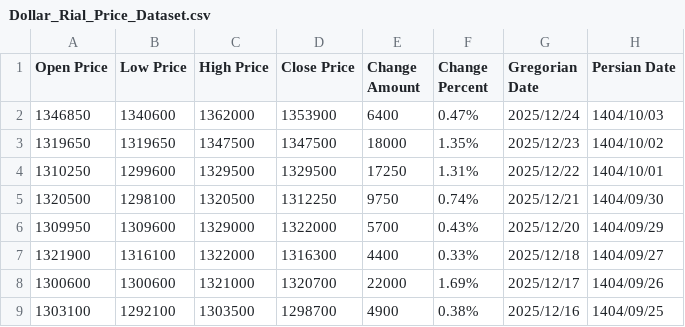
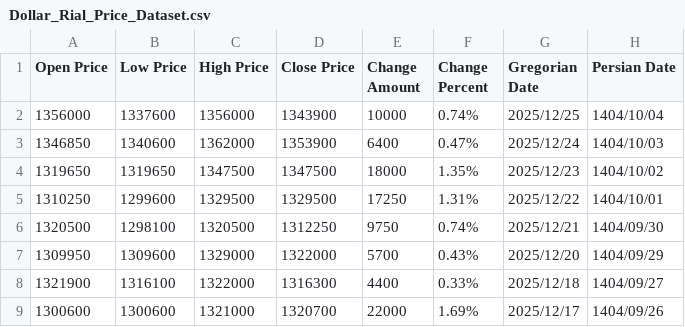
Before and after one commit to kooroshkz/Dollar-Rial-Toman-Live-Price-Dataset, a CSV file: data/Dollar_Rial_Price_Dataset.csv, drawn as a sheet; only a part is shown; the shorter side is filled out with more unchanged rows; the diff names each change by its address in the sheet, - before the commit and + after, or states it on an @@ line.

```diff
--- a/data/Dollar_Rial_Price_Dataset.csv
+++ b/data/Dollar_Rial_Price_Dataset.csv
+row 2: 1356000 | 1337600 | 1356000 | 1343900 | 10000 | 0.74% | 2025/12/25 | 1404/10/04
```
